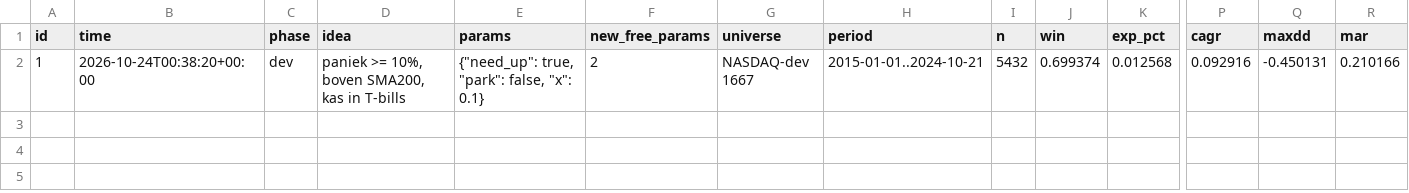
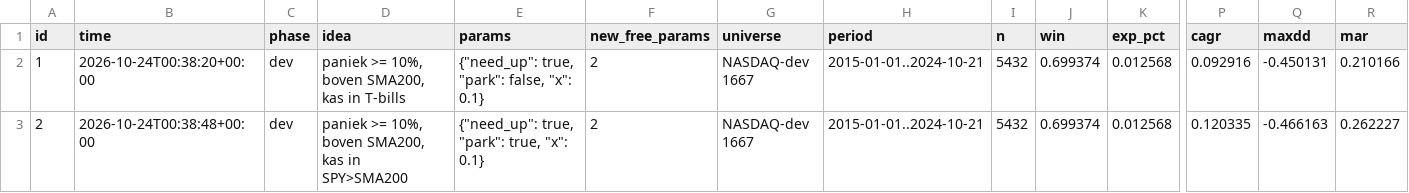
Before and after one commit to lucascarloshechtermans-afk/tradingbot, a CSV file: indicator_lab/panic/experiments.csv, drawn as a sheet; only a part is shown, gaps mark what is left out; rows hold the shown columns only; the diff names each change by its address in the sheet, - before the commit and + after, or states it on an @@ line.

```diff
--- a/indicator_lab/panic/experiments.csv
+++ b/indicator_lab/panic/experiments.csv
+row 3: 2 | 2026-10-24T00:38:48+00:00 | dev | paniek >= 10%, boven SMA200, kas in SPY>SMA200 | {"need_up": true, "park": true, "x": 0.1} | 2 | NASDAQ-dev 1667 | 2015-01-01..2024-10-21 | 5432 | 0.699374 | 0.012568 | 0.120335 | -0.466163 | 0.262227
```
